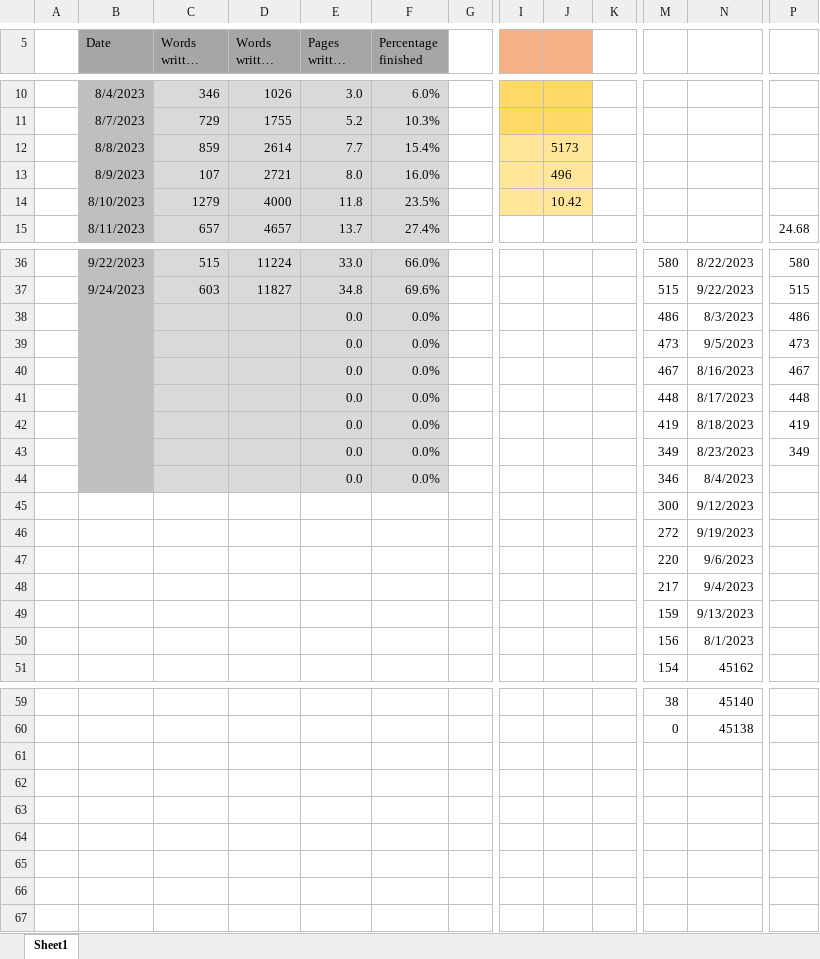
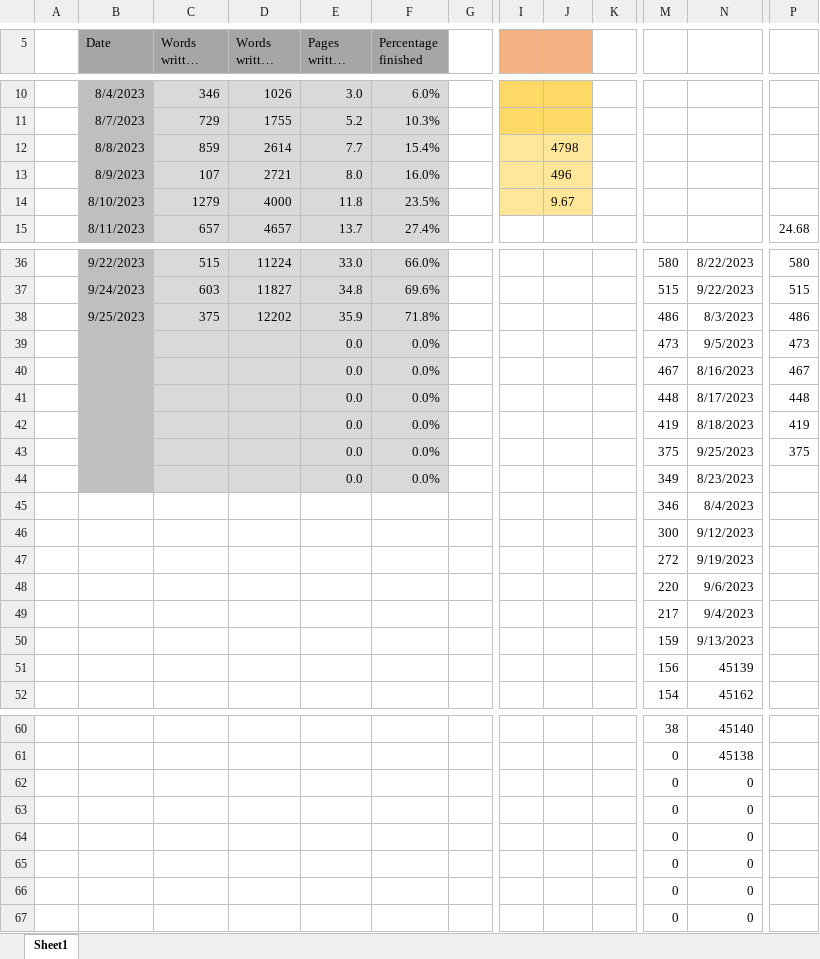
Before and after one commit to MarcusNoergaardWeng/CatalysisThesis, an Excel workbook: Writing/Keeping up with the Thesis.xlsx, sheet Sheet1, drawn as a sheet; only a part is shown, gaps mark what is left out; long unchanged cells end in …; values as stored, in another font and other column widths than the file's, no borders; charts and pictures not drawn; addresses are those after the commit; rows hold the shown columns only; the diff names each change by its address in the sheet, - before the commit and + after, or states it on an @@ line.

Commit message:
H given COOH plot + writing + calculations

```diff
--- a/Writing/Keeping up with the Thesis.xlsx (sheet Sheet1)
+++ b/Writing/Keeping up with the Thesis.xlsx (sheet Sheet1)
-J12: 5173
+J12: 4798
-J14: 10.42
+J14: 9.67
-B38 (Date): (empty)
+B38 (Date): 9/25/2023
-C38 (Words written today): (empty)
+C38 (Words written today): 375
-D38 (Words written total): (empty)
+D38 (Words written total): 12202
-E38 (Pages written total): 0.0
+E38 (Pages written total): 35.9
-F38 (Percentage finished): 0.0%
+F38 (Percentage finished): 71.8%
-M43: 349
+M43: 375
-N43: 8/23/2023
+N43: 9/25/2023
-P43: 349
+P43: 375
-M44: 346
+M44: 349
-N44: 8/4/2023
+N44: 8/23/2023
+row 45:  |  |  |  |  |  |  |  |  |  | 346 | 8/4/2023
-N51: 8/1/2023
+N51: 45139
+row 62:  |  |  |  |  |  |  |  |  |  | 0 | 0
+row 63:  |  |  |  |  |  |  |  |  |  | 0 | 0
+row 64:  |  |  |  |  |  |  |  |  |  | 0 | 0
+row 65:  |  |  |  |  |  |  |  |  |  | 0 | 0
+row 66:  |  |  |  |  |  |  |  |  |  | 0 | 0
+row 67:  |  |  |  |  |  |  |  |  |  | 0 | 0
```
Also changed, not shown: formulas that keep their value, charts or pictures, 5 other files.
